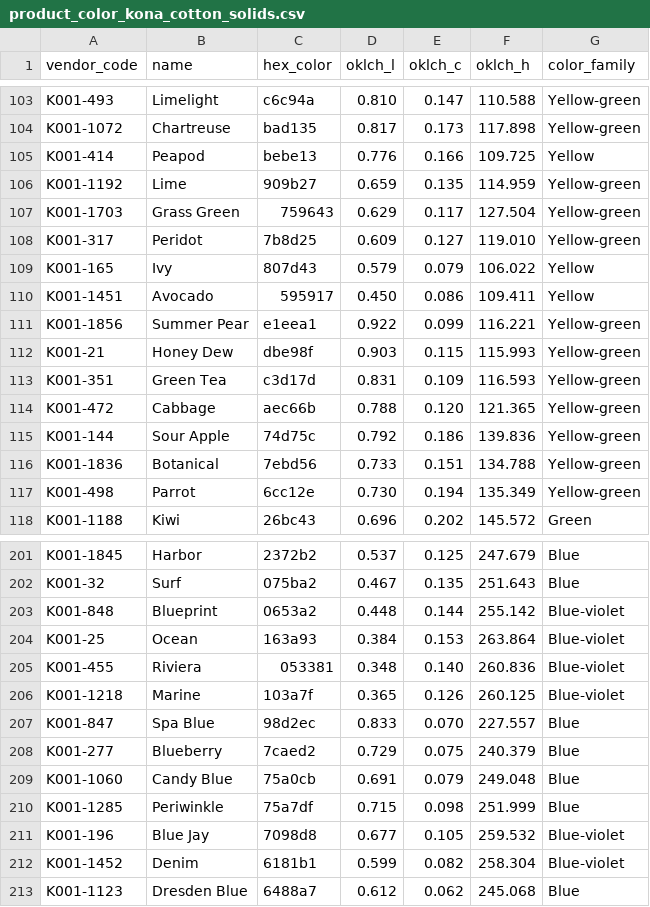
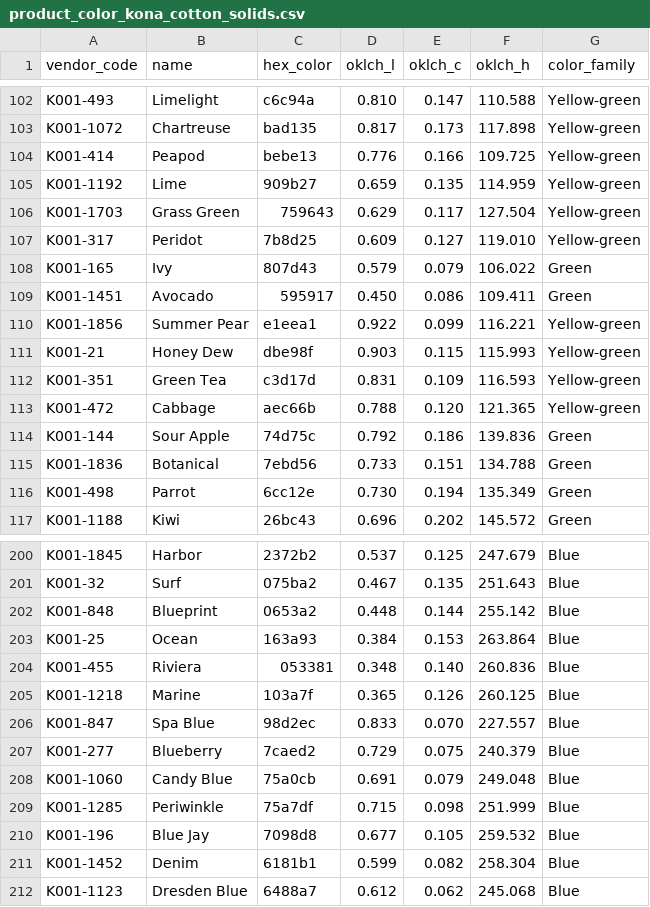
Before and after one commit to karenbarbe/color-confident-studio, a CSV file: db/seeds/product_color_kona_cotton_solids.csv, drawn as a sheet; only a part is shown, gaps mark what is left out; the diff covers the shown part only.

Commit message:
update color family values in csv files

```diff
--- a/db/seeds/product_color_kona_cotton_solids.csv
+++ b/db/seeds/product_color_kona_cotton_solids.csv
@@ -104,3 +103,3 @@ K001-493,Limelight,c6c94a,0.810,0.147,110.588,Yellow-green
 K001-1072,Chartreuse,bad135,0.817,0.173,117.898,Yellow-green
-K001-414,Peapod,bebe13,0.776,0.166,109.725,Yellow
+K001-414,Peapod,bebe13,0.776,0.166,109.725,Yellow-green
 K001-1192,Lime,909b27,0.659,0.135,114.959,Yellow-green
@@ -108,4 +107,4 @@ K001-1703,Grass Green,759643,0.629,0.117,127.504,Yellow-green
 K001-317,Peridot,7b8d25,0.609,0.127,119.010,Yellow-green
-K001-165,Ivy,807d43,0.579,0.079,106.022,Yellow
-K001-1451,Avocado,595917,0.450,0.086,109.411,Yellow
+K001-165,Ivy,807d43,0.579,0.079,106.022,Green
+K001-1451,Avocado,595917,0.450,0.086,109.411,Green
 K001-1856,Summer Pear,e1eea1,0.922,0.099,116.221,Yellow-green
@@ -114,5 +113,5 @@ K001-351,Green Tea,c3d17d,0.831,0.109,116.593,Yellow-green
 K001-472,Cabbage,aec66b,0.788,0.120,121.365,Yellow-green
-K001-144,Sour Apple,74d75c,0.792,0.186,139.836,Yellow-green
-K001-1836,Botanical,7ebd56,0.733,0.151,134.788,Yellow-green
-K001-498,Parrot,6cc12e,0.730,0.194,135.349,Yellow-green
+K001-144,Sour Apple,74d75c,0.792,0.186,139.836,Green
+K001-1836,Botanical,7ebd56,0.733,0.151,134.788,Green
+K001-498,Parrot,6cc12e,0.730,0.194,135.349,Green
 K001-1188,Kiwi,26bc43,0.696,0.202,145.572,Green
@@ -202,6 +201,6 @@ K001-1845,Harbor,2372b2,0.537,0.125,247.679,Blue
 K001-32,Surf,075ba2,0.467,0.135,251.643,Blue
-K001-848,Blueprint,0653a2,0.448,0.144,255.142,Blue-violet
-K001-25,Ocean,163a93,0.384,0.153,263.864,Blue-violet
-K001-455,Riviera,053381,0.348,0.140,260.836,Blue-violet
-K001-1218,Marine,103a7f,0.365,0.126,260.125,Blue-violet
+K001-848,Blueprint,0653a2,0.448,0.144,255.142,Blue
+K001-25,Ocean,163a93,0.384,0.153,263.864,Blue
+K001-455,Riviera,053381,0.348,0.140,260.836,Blue
+K001-1218,Marine,103a7f,0.365,0.126,260.125,Blue
 K001-847,Spa Blue,98d2ec,0.833,0.070,227.557,Blue
@@ -210,4 +209,4 @@ K001-1060,Candy Blue,75a0cb,0.691,0.079,249.048,Blue
 K001-1285,Periwinkle,75a7df,0.715,0.098,251.999,Blue
-K001-196,Blue Jay,7098d8,0.677,0.105,259.532,Blue-violet
-K001-1452,Denim,6181b1,0.599,0.082,258.304,Blue-violet
+K001-196,Blue Jay,7098d8,0.677,0.105,259.532,Blue
+K001-1452,Denim,6181b1,0.599,0.082,258.304,Blue
 K001-1123,Dresden Blue,6488a7,0.612,0.062,245.068,Blue
```
Also changed, not shown: 1 removed row and 52 edited cells elsewhere in this file, db/seeds/product_color_dmc_mouline_special.csv.
